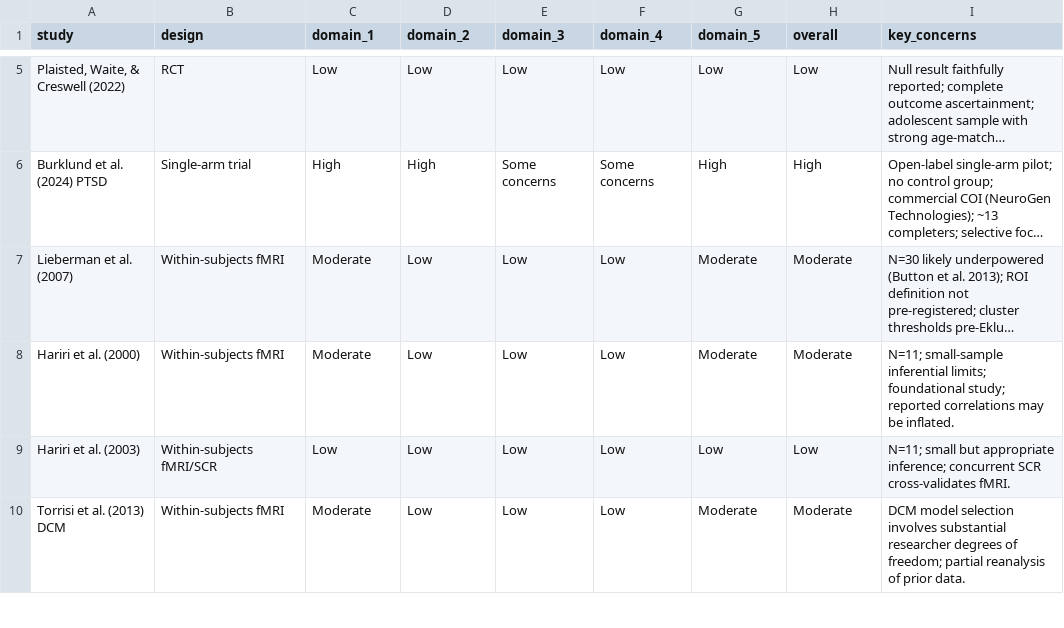
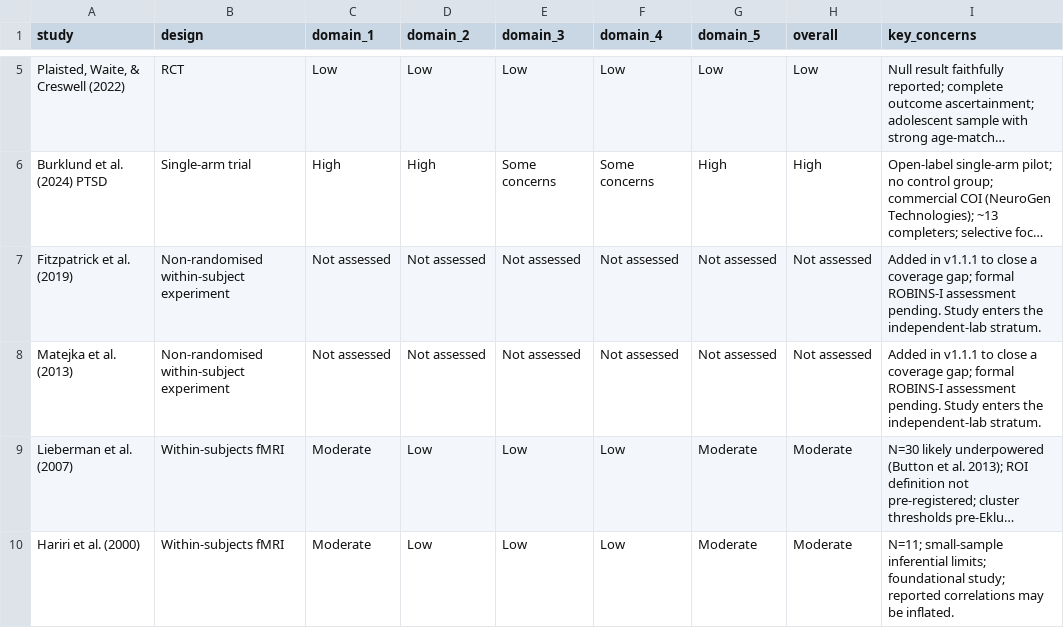
Before and after one commit to mikhaeelatefrizk/affect-labeling-review, a CSV file: supplementary/risk_of_bias.csv, drawn as a sheet; only a part is shown, gaps mark what is left out; the shorter side is filled out with more unchanged rows; long unchanged cells end in …; the diff names each change by its address in the sheet, - before the commit and + after, or states it on an @@ line.

```diff
--- a/supplementary/risk_of_bias.csv
+++ b/supplementary/risk_of_bias.csv
+row 7: Fitzpatrick et al. (2019) | Non-randomised within-subject experiment | Not assessed | Not assessed | Not assessed | Not assessed | Not assessed | Not assessed | Added in v1.1.1 to close a coverage gap; formal ROBINS-I assessment pending. Study enters the independent-lab stratum.
+row 8: Matejka et al. (2013) | Non-randomised within-subject experiment | Not assessed | Not assessed | Not assessed | Not assessed | Not assessed | Not assessed | Added in v1.1.1 to close a coverage gap; formal ROBINS-I assessment pending. Study enters the independent-lab stratum.
```
Also changed, not shown: data/screening/all_references.csv, 32 other files.
